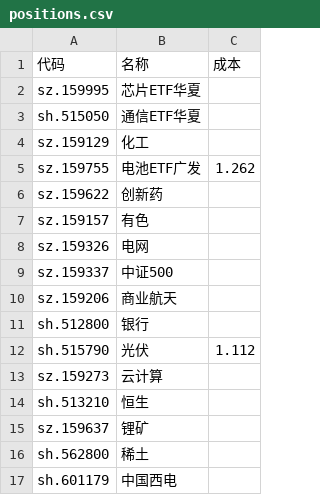
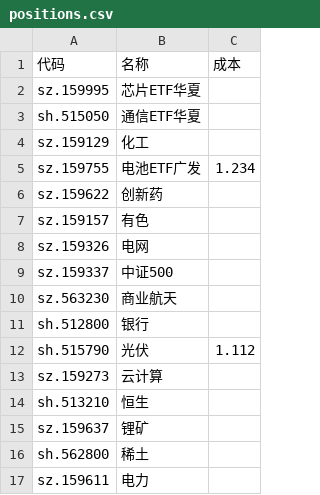
Before and after one commit to Black-Dress/stack, a CSV file: data/positions.csv, drawn as a sheet.

```diff
--- a/data/positions.csv
+++ b/data/positions.csv
@@ -4,3 +4,3 @@ sh.515050,通信ETF华夏
 sz.159129,化工
-sz.159755,电池ETF广发,1.262
+sz.159755,电池ETF广发,1.234
 sz.159622,创新药
@@ -9,3 +9,3 @@ sz.159326,电网
 sz.159337,中证500
-sz.159206,商业航天
+sz.563230,商业航天
 sh.512800,银行
@@ -16,2 +16,2 @@ sz.159637,锂矿
 sh.562800,稀土
-sh.601179,中国西电
+sz.159611,电力
```
Also changed, not shown: 1 other file.
